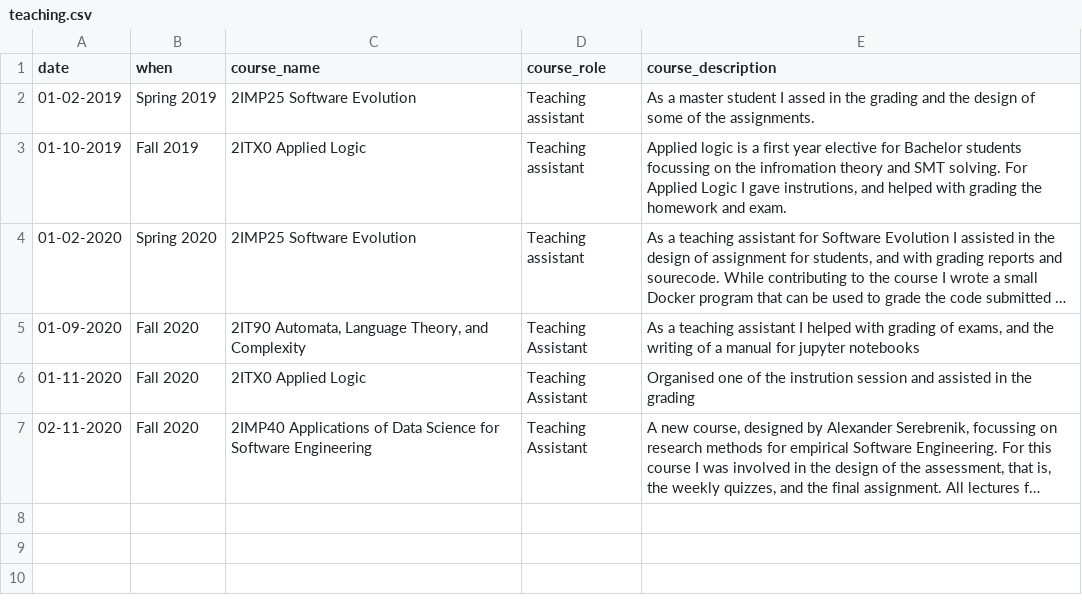
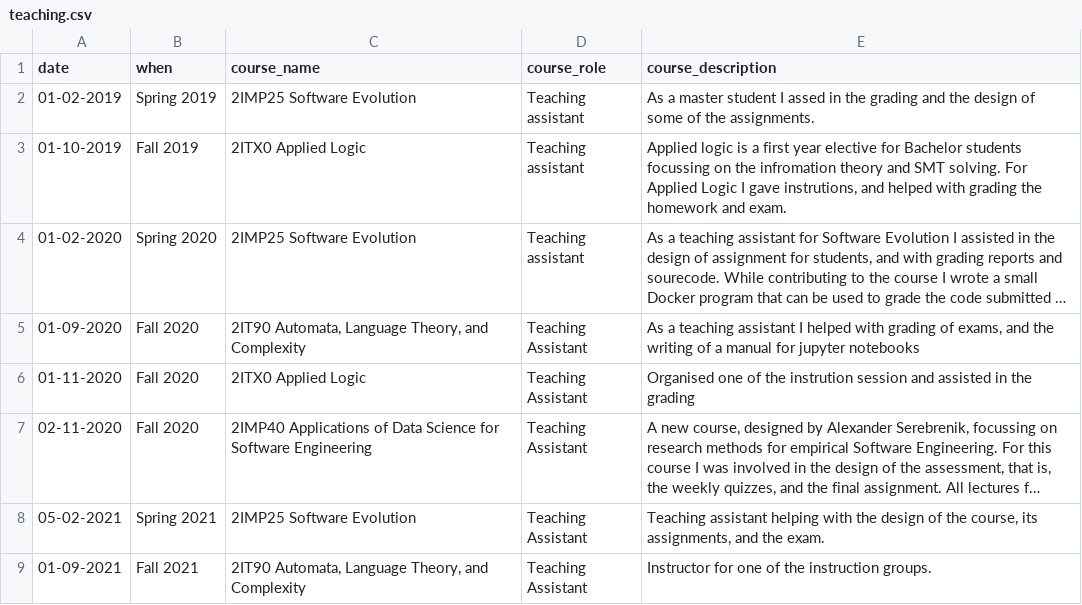
Before and after one commit to TheDutchDevil/personal_site, a CSV file: markdown_generator/teaching/teaching.csv, drawn as a sheet; long unchanged cells end in …; the diff names each change by its address in the sheet, - before the commit and + after, or states it on an @@ line.

Commit message:
updat teaching

```diff
--- a/markdown_generator/teaching/teaching.csv
+++ b/markdown_generator/teaching/teaching.csv
+row 8: 05-02-2021 | Spring 2021 | 2IMP25 Software Evolution | Teaching Assistant | Teaching assistant helping with the design of the course, its assignments, and the exam.
+row 9: 01-09-2021 | Fall 2021 | 2IT90 Automata, Language Theory, and Complexity | Teaching Assistant | Instructor for one of the instruction groups.
```
Also changed, not shown: 2 other files.
